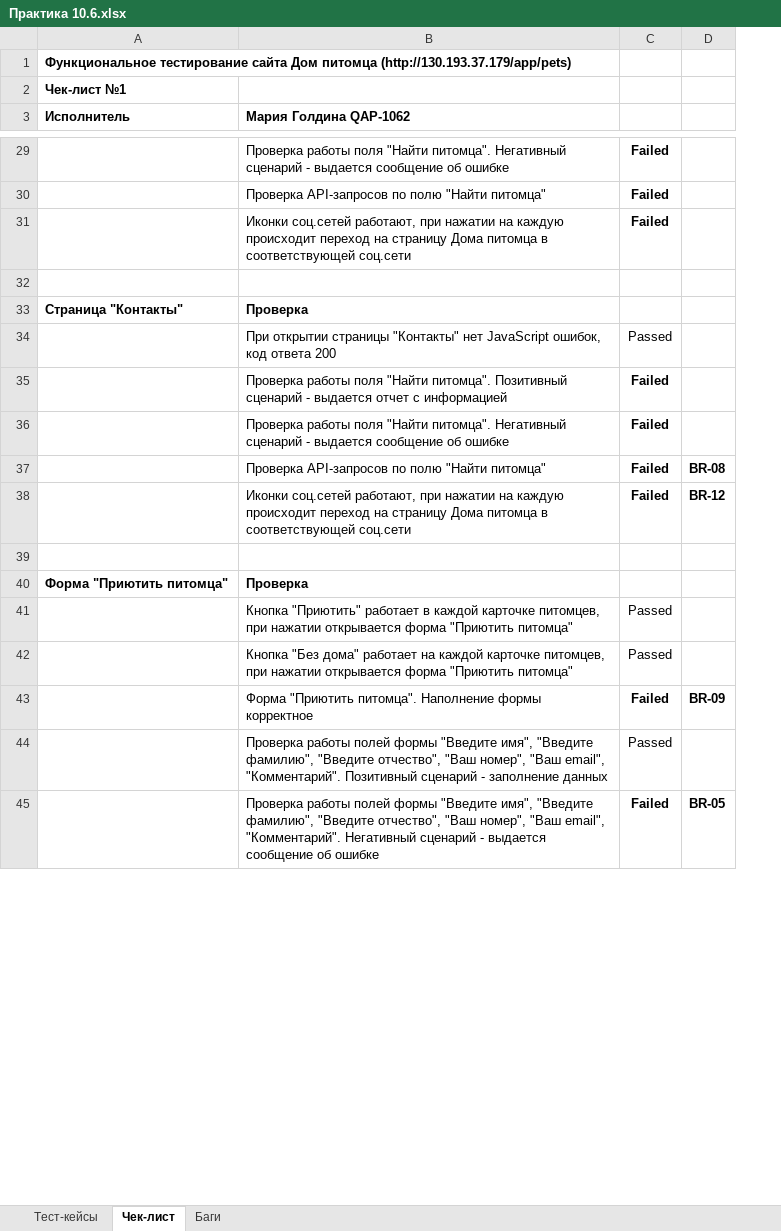
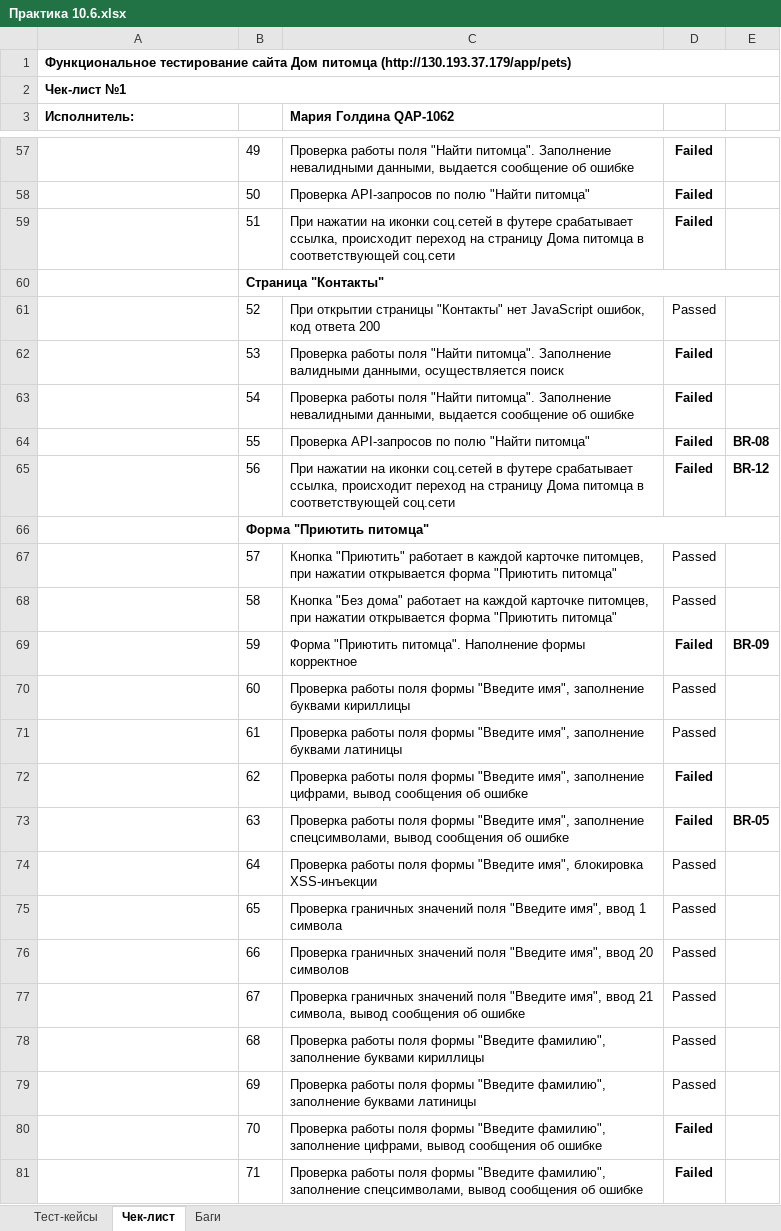
Before and after one commit to MariaGoldina/UI-and-API-testing_PetHouse, an Excel workbook: Практика 10.6.xlsx, sheet Чек-лист, drawn as a sheet; only a part is shown, gaps mark what is left out; values as stored, in another font and other column widths than the file's, no borders; charts and pictures and conditional formats not drawn; removed rows and columns are numbered as before the commit, all else as after; the diff covers the shown part only; the diff names each change by its address in the sheet, - before the commit and + after, or states it on an @@ line.

```diff
--- a/Практика 10.6.xlsx (sheet Чек-лист)
+++ b/Практика 10.6.xlsx (sheet Чек-лист)
+column B, rows 57-69: 49 | 50 | 51 | Cтраница "Контакты" | 52 | 53 | 54 | 55 | 56 | Форма "Приютить питомца" | 57 | 58 | 59; row 71: 61; row 73: 63
-A1:B1 merged
+A1:E1 merged
+A2:E2 merged
-A3: Исполнитель
+A3: Исполнитель:
-C57 (Мария Голдина QAP-1062): …"Найти питомца". Негативный сценарий - выдается сообщение…
+C57 (Мария Голдина QAP-1062): …"Найти питомца". Заполнение невалидными данными, выдается сообщение…
-C59 (Мария Голдина QAP-1062): Иконки соц.сетей работают, при нажатии на каждую происходит переход…
+C59 (Мария Голдина QAP-1062): При нажатии на иконки соц.сетей в футере срабатывает ссылка, происходит переход…
-row 33: Cтраница "Контакты" | Проверка
-C62 (Мария Голдина QAP-1062): …"Найти питомца". Позитивный сценарий - выдается отчет с информацией
+C62 (Мария Голдина QAP-1062): …"Найти питомца". Заполнение валидными данными, осуществляется поиск
-C63 (Мария Голдина QAP-1062): …"Найти питомца". Негативный сценарий - выдается сообщение…
+C63 (Мария Голдина QAP-1062): …"Найти питомца". Заполнение невалидными данными, выдается сообщение…
-C65 (Мария Голдина QAP-1062): Иконки соц.сетей работают, при нажатии на каждую происходит переход…
+C65 (Мария Голдина QAP-1062): При нажатии на иконки соц.сетей в футере срабатывает ссылка, происходит переход…
-row 40: Форма "Приютить питомца" | Проверка
+row 70:  | 60 | Проверка работы поля формы "Введите имя", заполнение буквами кириллицы | Passed
-C71 (Мария Голдина QAP-1062): Проверка работы полей формы "Введите имя", "Введите фамилию", "Введите отчество", "Ваш номер", "Ваш email", "Комментарий". Позитивный сценарий - заполнение данных
+C71 (Мария Голдина QAP-1062): Проверка работы поля формы "Введите имя", заполнение буквами латиницы
+row 72:  | 62 | Проверка работы поля формы "Введите имя", заполнение цифрами, вывод сообщения об ошибке | Failed
-C73 (Мария Голдина QAP-1062): Проверка работы полей формы "Введите имя", "Введите фамилию", "Введите отчество", "Ваш номер", "Ваш email", "Комментарий". Негативный сценарий - выдается сообщение об ошибке
+C73 (Мария Голдина QAP-1062): Проверка работы поля формы "Введите имя", заполнение спецсимволами, вывод сообщения об ошибке
+row 74:  | 64 | Проверка работы поля формы "Введите имя", блокировка XSS-инъекции | Passed
+row 75:  | 65 | Проверка граничных значений поля "Введите имя", ввод 1 символа | Passed
+row 76:  | 66 | Проверка граничных значений поля "Введите имя", ввод 20 символов | Passed
+row 77:  | 67 | Проверка граничных значений поля "Введите имя", ввод 21 символа, вывод сообщения об ошибке | Passed
+row 78:  | 68 | Проверка работы поля формы "Введите фамилию", заполнение буквами кириллицы | Passed
+row 79:  | 69 | Проверка работы поля формы "Введите фамилию", заполнение буквами латиницы | Passed
+row 80:  | 70 | Проверка работы поля формы "Введите фамилию", заполнение цифрами, вывод сообщения об ошибке | Failed
+row 81:  | 71 | Проверка работы поля формы "Введите фамилию", заполнение спецсимволами, вывод сообщения об ошибке | Failed
```
Also changed, not shown: 63 added rows, 5 removed rows and 19 edited cells elsewhere in this sheet, sheet Тест-кейсы, sheet Баги.
